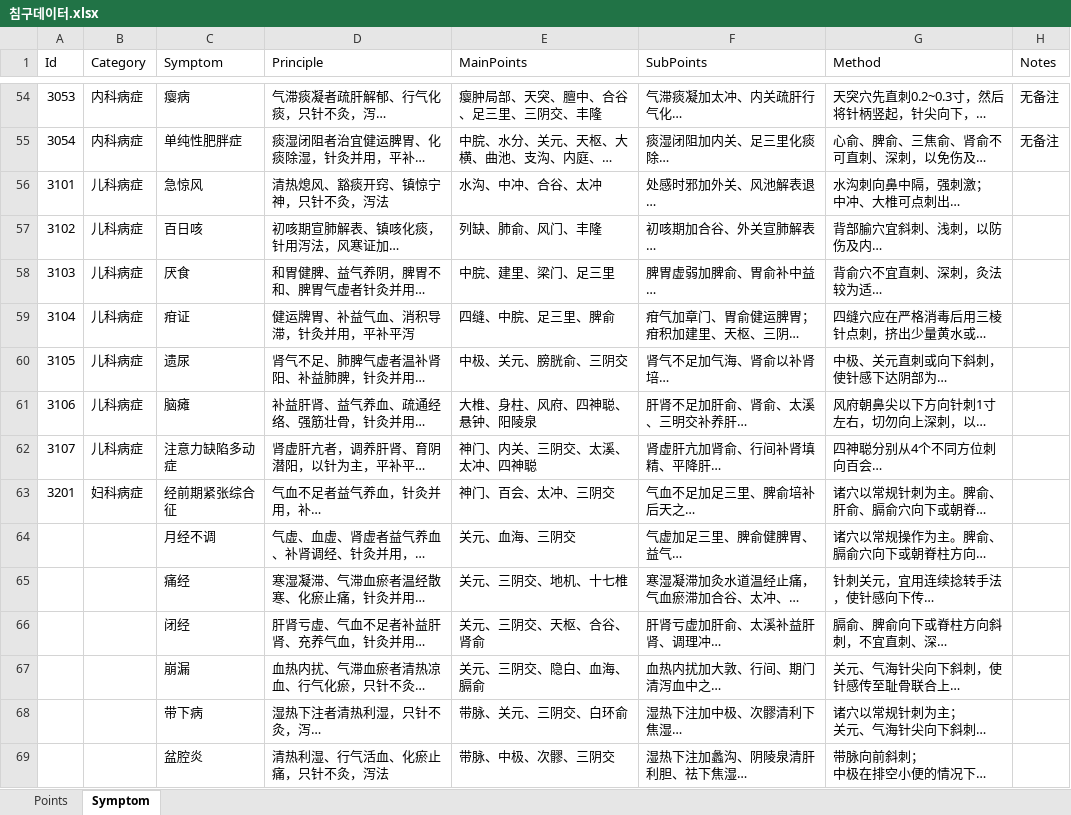
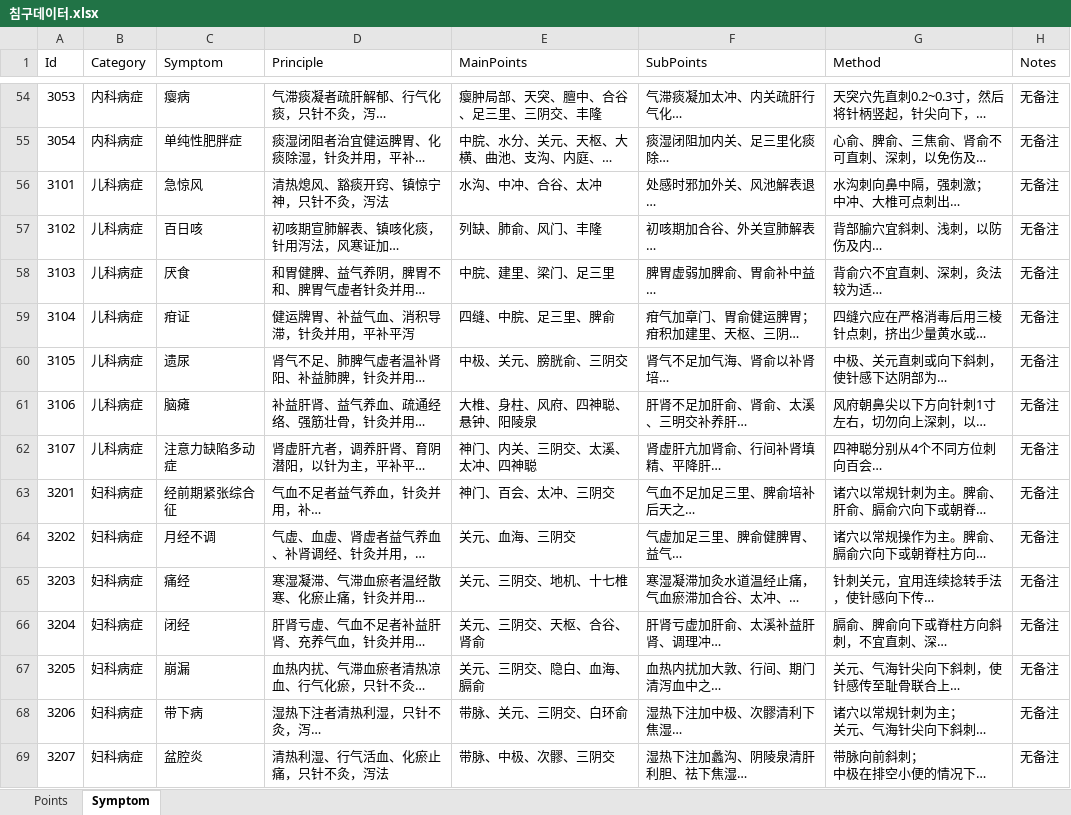
Before and after one commit to panda1189/acustudy, an Excel workbook: 침구데이터.xlsx, sheet Symptom, drawn as a sheet; only a part is shown, gaps mark what is left out; long unchanged cells end in …; values as stored, in another font and other column widths than the file's, no borders; the diff covers the shown part only; the diff names each change by its address in the sheet, - before the commit and + after, or states it on an @@ line.

Commit message:
데이터 갱신

```diff
--- a/침구데이터.xlsx (sheet Symptom)
+++ b/침구데이터.xlsx (sheet Symptom)
-H56:H69 (Notes): (empty)
+H56:H69 (Notes): 无备注
@@ column A (Id) renumbered between rows 64 and 80 @@
-B64:B69 (Category): (empty)
+B64:B69 (Category): 妇科病症
```
Also changed, not shown: 18 added rows and 23 edited cells elsewhere in this sheet.
